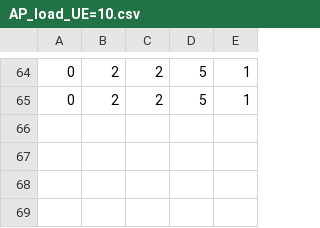
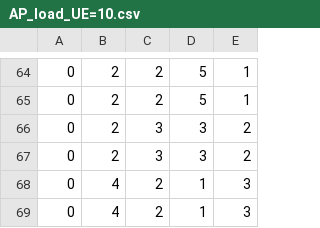
Before and after one commit to yf0111/ns-3-allinone, a CSV file: proposed/AP_load_UE=10.csv, drawn as a sheet; only a part is shown, gaps mark what is left out.

```diff
--- a/proposed/AP_load_UE=10.csv
+++ b/proposed/AP_load_UE=10.csv
@@ -65 +65,5 @@
 0,2,2,5,1
+0,2,3,3,2
+0,2,3,3,2
+0,4,2,1,3
+0,4,2,1,3
```
Also changed, not shown: 6 other files.
